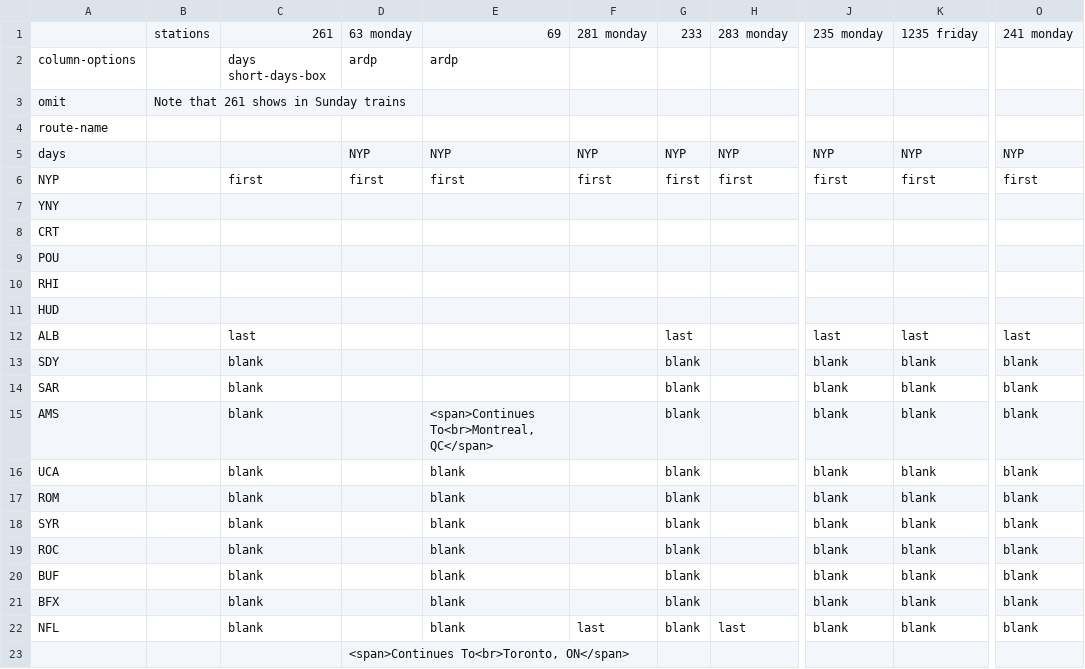
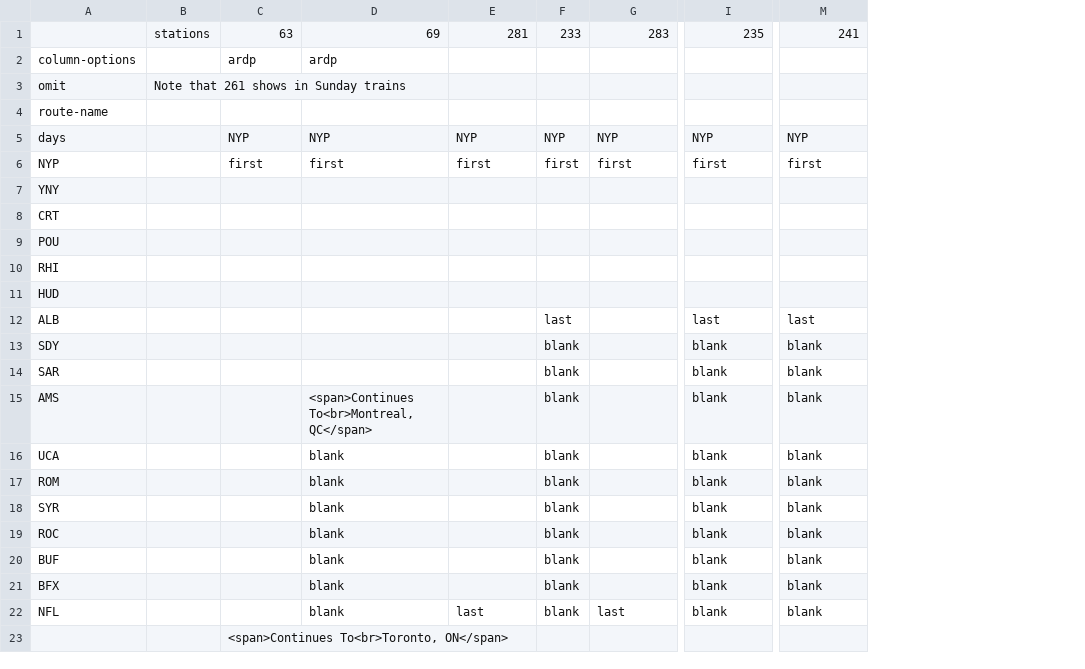
Before and after one commit to neroden/timetable_kit, a CSV file: timetable_kit/specs_amtrak/empire-service-weekday-wb.csv, drawn as a sheet; only a part is shown, gaps mark what is left out; removed rows and columns are numbered as before the commit, all else as after; the diff names each change by its address in the sheet, - before the commit and + after, or states it on an @@ line.

```diff
--- a/timetable_kit/specs_amtrak/empire-service-weekday-wb.csv
+++ b/timetable_kit/specs_amtrak/empire-service-weekday-wb.csv
-column C, rows 1-22: 261 | days short-days-box |  |  |  | first |  |  |  |  |  | last | blank | blank | blank | blank | blank | blank | blank | blank | blank | blank
-column K, rows 1-22: 1235 friday |  |  |  | NYP | first |  |  |  |  |  | last | blank | blank | blank | blank | blank | blank | blank | blank | blank | blank
-C1: 63 monday
+C1: 63
-E1: 281 monday
+E1: 281
-G1: 283 monday
+G1: 283
-I1: 235 monday
+I1: 235
-M1: 241 monday
+M1: 241
```
Also changed, not shown: timetable_kit/specs_amtrak/empire-service-weekday-eb.csv, timetable_kit/specs_amtrak/empire-service-weekend-eb.csv, 7 other files.
